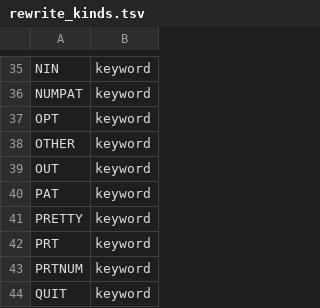
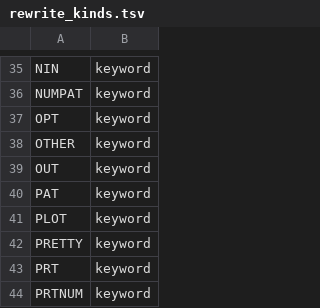
Before and after one commit to RainerHeintzmann/rewrite, a TSV file: tools/rewrite_kinds.tsv, drawn as a sheet; only a part is shown, gaps mark what is left out; the shorter side is filled out with more unchanged rows; the diff names each change by its address in the sheet, - before the commit and + after, or states it on an @@ line.

```diff
--- a/tools/rewrite_kinds.tsv
+++ b/tools/rewrite_kinds.tsv
+row 41: PLOT | keyword
```
Also changed, not shown: 33 other files.
